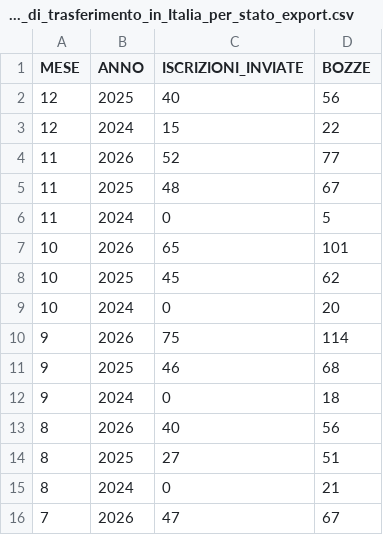
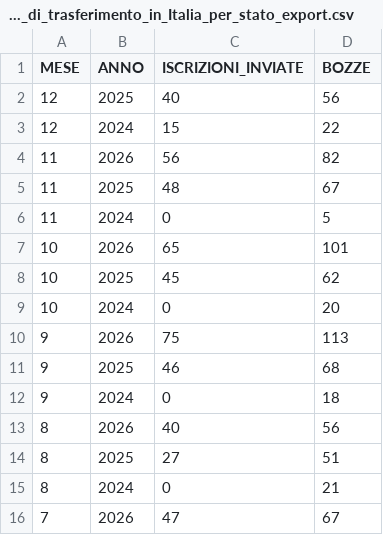
Before and after one commit to italia/anpr-opendata, a CSV file: data/dichiarazioni_di_trasferimento_in_Italia_per_stato_export.csv, drawn as a sheet; only a part is shown.

Commit message:
Update data 19-11-2026 10:53:22.708

```diff
--- a/data/dichiarazioni_di_trasferimento_in_Italia_per_stato_export.csv
+++ b/data/dichiarazioni_di_trasferimento_in_Italia_per_stato_export.csv
@@ -3,3 +3,3 @@ MESE,ANNO,ISCRIZIONI_INVIATE,BOZZE
 12,2024,15,22
-11,2026,52,77
+11,2026,56,82
 11,2025,48,67
@@ -9,3 +9,3 @@ MESE,ANNO,ISCRIZIONI_INVIATE,BOZZE
 10,2024,0,20
-9,2026,75,114
+9,2026,75,113
 9,2025,46,68
```
